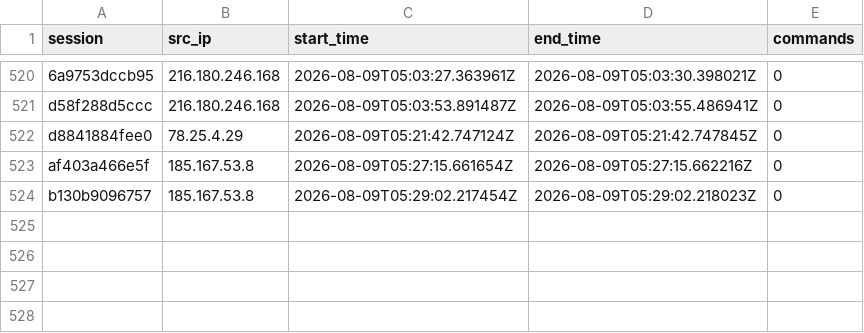
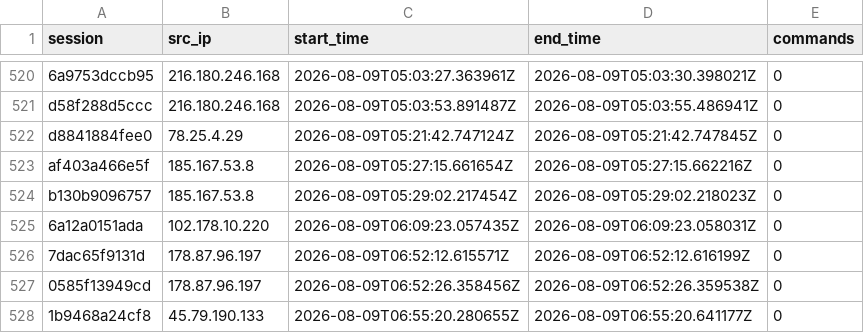
Before and after one commit to Prabhath-de/AWS_Honeypot, a CSV file: data/processed/session_summary.csv, drawn as a sheet; only a part is shown, gaps mark what is left out.

```diff
--- a/data/processed/session_summary.csv
+++ b/data/processed/session_summary.csv
@@ -524 +524,5 @@ af403a466e5f,185.167.53.8,2026-08-09T05:27:15.661654Z,2026-08-09T05:27:15.662216
 b130b9096757,185.167.53.8,2026-08-09T05:29:02.217454Z,2026-08-09T05:29:02.218023Z,0
+6a12a0151ada,102.178.10.220,2026-08-09T06:09:23.057435Z,2026-08-09T06:09:23.058031Z,0
+7dac65f9131d,178.87.96.197,2026-08-09T06:52:12.615571Z,2026-08-09T06:52:12.616199Z,0
+0585f13949cd,178.87.96.197,2026-08-09T06:52:26.358456Z,2026-08-09T06:52:26.359538Z,0
+1b9468a24cf8,45.79.190.133,2026-08-09T06:55:20.280655Z,2026-08-09T06:55:20.641177Z,0
```
Also changed, not shown: data/processed/client_fingerprint.csv, data/processed/geoip_asn.csv, 3 other files.
